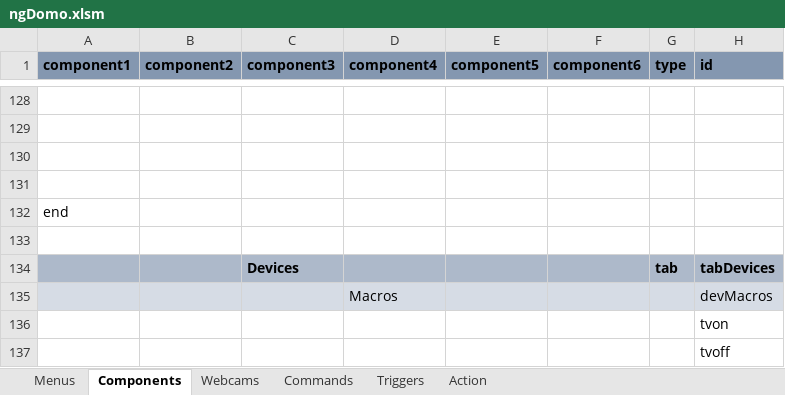
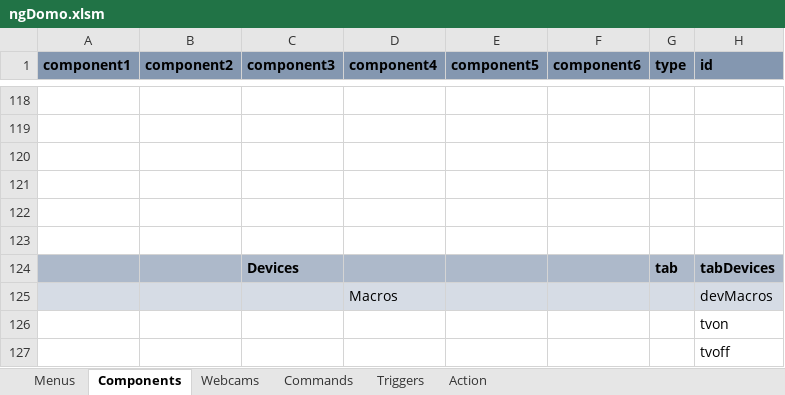
Before and after one commit to thunderace/domo-app, an Excel workbook: tools/ngDomo.xlsm, sheet Components, drawn as a sheet; only a part is shown, gaps mark what is left out; values as stored, in another font and other column widths than the file's, no borders; charts and pictures not drawn; addresses are those after the commit; the diff covers the shown part only; the diff names each change by its address in the sheet, - before the commit and + after, or states it on an @@ line.

```diff
--- a/tools/ngDomo.xlsm (sheet Components)
+++ b/tools/ngDomo.xlsm (sheet Components)
-A122 (component1): end
+A122 (component1): (empty)
```
Also changed, not shown: 5 added rows, 15 removed rows, 2 moved rows and 12 edited cells elsewhere in this sheet, sheet Webcams, formulas that keep their value, charts or pictures, 8 other files.
